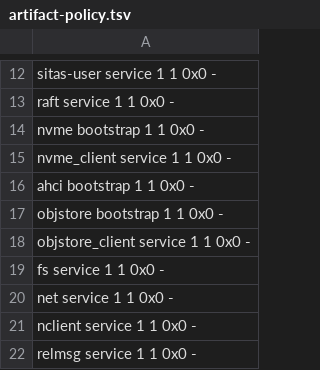
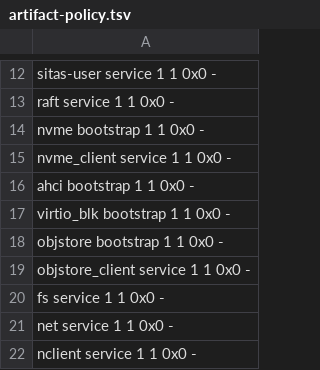
Before and after one commit to FrodeRanders/charlotte-os, a TSV file: crates/catten-services/artifact-policy.tsv, drawn as a sheet; only a part is shown, gaps mark what is left out; the shorter side is filled out with more unchanged rows; the diff names each change by its address in the sheet, - before the commit and + after, or states it on an @@ line.

Commit message:
Add a virtio-blk block driver

```diff
--- a/crates/catten-services/artifact-policy.tsv
+++ b/crates/catten-services/artifact-policy.tsv
+row 17: virtio_blk bootstrap 1 1 0x0 -
```
Also changed, not shown: 5 other files.
